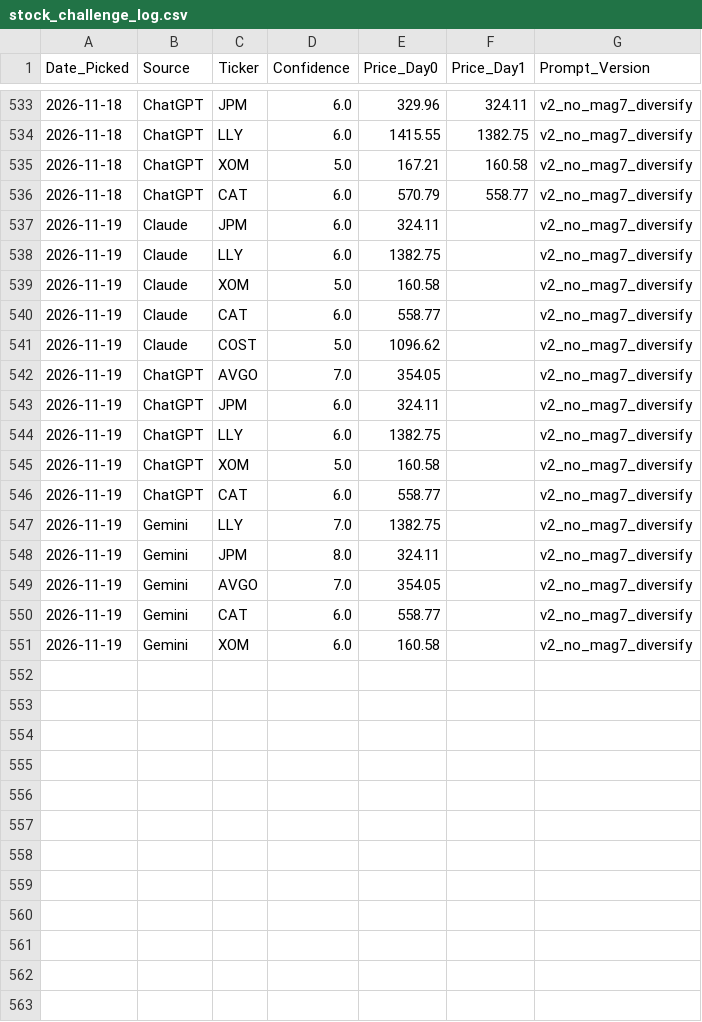
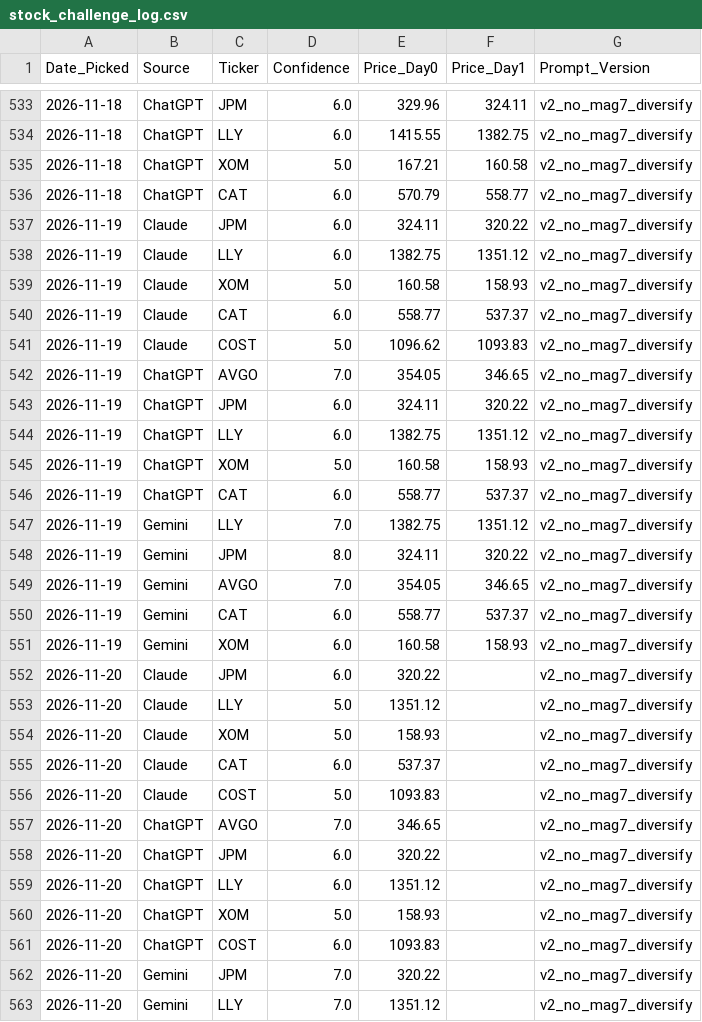
Before and after one commit to miless916/StockChallenge, a CSV file: stock_challenge_log.csv, drawn as a sheet; only a part is shown, gaps mark what is left out; the diff covers the shown part only.

```diff
--- a/stock_challenge_log.csv
+++ b/stock_challenge_log.csv
@@ -536,16 +536,28 @@ Date_Picked,Source,Ticker,Confidence,Price_Day0,Price_Day1,Prompt_Version
 2026-11-18,ChatGPT,CAT,6.0,570.79,558.77,v2_no_mag7_diversify
-2026-11-19,Claude,JPM,6.0,324.11,,v2_no_mag7_diversify
-2026-11-19,Claude,LLY,6.0,1382.75,,v2_no_mag7_diversify
-2026-11-19,Claude,XOM,5.0,160.58,,v2_no_mag7_diversify
-2026-11-19,Claude,CAT,6.0,558.77,,v2_no_mag7_diversify
-2026-11-19,Claude,COST,5.0,1096.62,,v2_no_mag7_diversify
-2026-11-19,ChatGPT,AVGO,7.0,354.05,,v2_no_mag7_diversify
-2026-11-19,ChatGPT,JPM,6.0,324.11,,v2_no_mag7_diversify
-2026-11-19,ChatGPT,LLY,6.0,1382.75,,v2_no_mag7_diversify
-2026-11-19,ChatGPT,XOM,5.0,160.58,,v2_no_mag7_diversify
-2026-11-19,ChatGPT,CAT,6.0,558.77,,v2_no_mag7_diversify
-2026-11-19,Gemini,LLY,7.0,1382.75,,v2_no_mag7_diversify
-2026-11-19,Gemini,JPM,8.0,324.11,,v2_no_mag7_diversify
-2026-11-19,Gemini,AVGO,7.0,354.05,,v2_no_mag7_diversify
-2026-11-19,Gemini,CAT,6.0,558.77,,v2_no_mag7_diversify
-2026-11-19,Gemini,XOM,6.0,160.58,,v2_no_mag7_diversify
+2026-11-19,Claude,JPM,6.0,324.11,320.22,v2_no_mag7_diversify
+2026-11-19,Claude,LLY,6.0,1382.75,1351.12,v2_no_mag7_diversify
+2026-11-19,Claude,XOM,5.0,160.58,158.93,v2_no_mag7_diversify
+2026-11-19,Claude,CAT,6.0,558.77,537.37,v2_no_mag7_diversify
+2026-11-19,Claude,COST,5.0,1096.62,1093.83,v2_no_mag7_diversify
+2026-11-19,ChatGPT,AVGO,7.0,354.05,346.65,v2_no_mag7_diversify
+2026-11-19,ChatGPT,JPM,6.0,324.11,320.22,v2_no_mag7_diversify
+2026-11-19,ChatGPT,LLY,6.0,1382.75,1351.12,v2_no_mag7_diversify
+2026-11-19,ChatGPT,XOM,5.0,160.58,158.93,v2_no_mag7_diversify
+2026-11-19,ChatGPT,CAT,6.0,558.77,537.37,v2_no_mag7_diversify
+2026-11-19,Gemini,LLY,7.0,1382.75,1351.12,v2_no_mag7_diversify
+2026-11-19,Gemini,JPM,8.0,324.11,320.22,v2_no_mag7_diversify
+2026-11-19,Gemini,AVGO,7.0,354.05,346.65,v2_no_mag7_diversify
+2026-11-19,Gemini,CAT,6.0,558.77,537.37,v2_no_mag7_diversify
+2026-11-19,Gemini,XOM,6.0,160.58,158.93,v2_no_mag7_diversify
+2026-11-20,Claude,JPM,6.0,320.22,,v2_no_mag7_diversify
+2026-11-20,Claude,LLY,5.0,1351.12,,v2_no_mag7_diversify
+2026-11-20,Claude,XOM,5.0,158.93,,v2_no_mag7_diversify
+2026-11-20,Claude,CAT,6.0,537.37,,v2_no_mag7_diversify
+2026-11-20,Claude,COST,5.0,1093.83,,v2_no_mag7_diversify
+2026-11-20,ChatGPT,AVGO,7.0,346.65,,v2_no_mag7_diversify
+2026-11-20,ChatGPT,JPM,6.0,320.22,,v2_no_mag7_diversify
+2026-11-20,ChatGPT,LLY,6.0,1351.12,,v2_no_mag7_diversify
+2026-11-20,ChatGPT,XOM,5.0,158.93,,v2_no_mag7_diversify
+2026-11-20,ChatGPT,COST,6.0,1093.83,,v2_no_mag7_diversify
+2026-11-20,Gemini,JPM,7.0,320.22,,v2_no_mag7_diversify
+2026-11-20,Gemini,LLY,7.0,1351.12,,v2_no_mag7_diversify
```
Also changed, not shown: 3 added rows elsewhere in this file, portfolio_value_log.csv.
